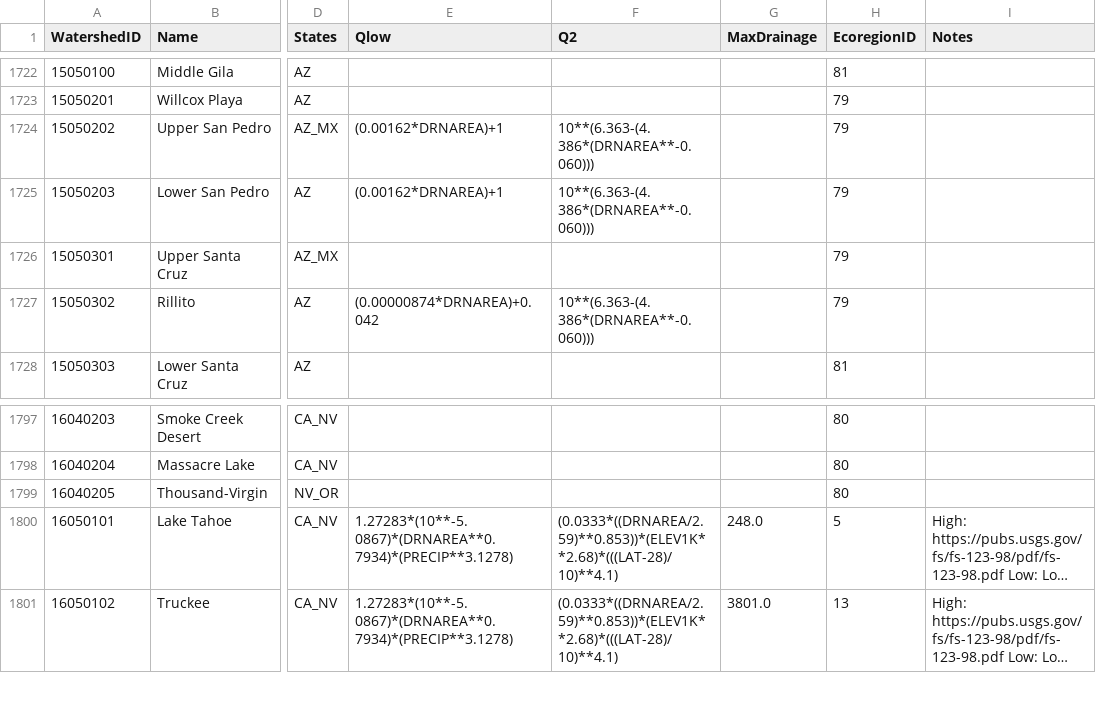
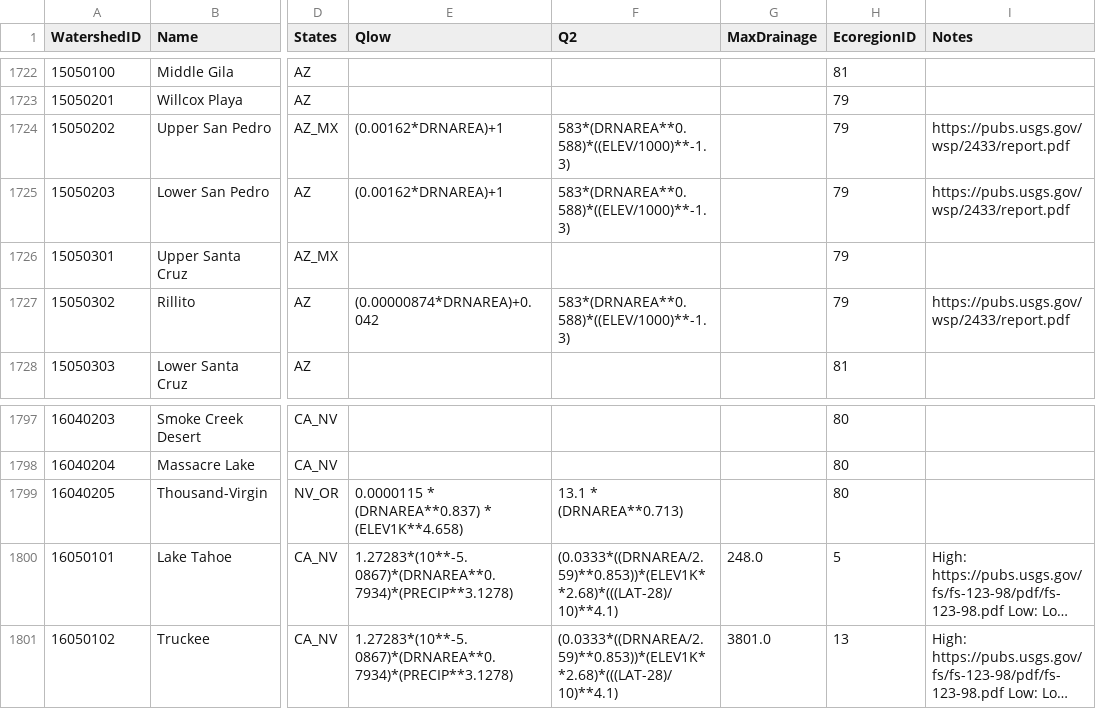
Before and after one commit to LuwenWan/riverscapes-tools, a CSV file: packages/brat/database/data/Watersheds.csv, drawn as a sheet; only a part is shown, gaps mark what is left out; long unchanged cells end in …; the diff names each change by its address in the sheet, - before the commit and + after, or states it on an @@ line.

```diff
--- a/packages/brat/database/data/Watersheds.csv
+++ b/packages/brat/database/data/Watersheds.csv
-F1724:F1725 (Q2): 10**(6.363-(4.386*(DRNAREA**-0.060)))
+F1724:F1725 (Q2): 583*(DRNAREA**0.588)*((ELEV/1000)**-1.3)
-I1724:I1725 (Notes): (empty)
+I1724:I1725 (Notes): https://pubs.usgs.gov/wsp/2433/report.pdf
-F1727 (Q2): 10**(6.363-(4.386*(DRNAREA**-0.060)))
+F1727 (Q2): 583*(DRNAREA**0.588)*((ELEV/1000)**-1.3)
-I1727 (Notes): (empty)
+I1727 (Notes): https://pubs.usgs.gov/wsp/2433/report.pdf
-E1799 (Qlow): (empty)
+E1799 (Qlow): 0.0000115 * (DRNAREA**0.837) * (ELEV1K**4.658)
-F1799 (Q2): (empty)
+F1799 (Q2): 13.1 * (DRNAREA**0.713)
```
Also changed, not shown: packages/brat/database/data/intersect/WatershedHydroParams.csv.
